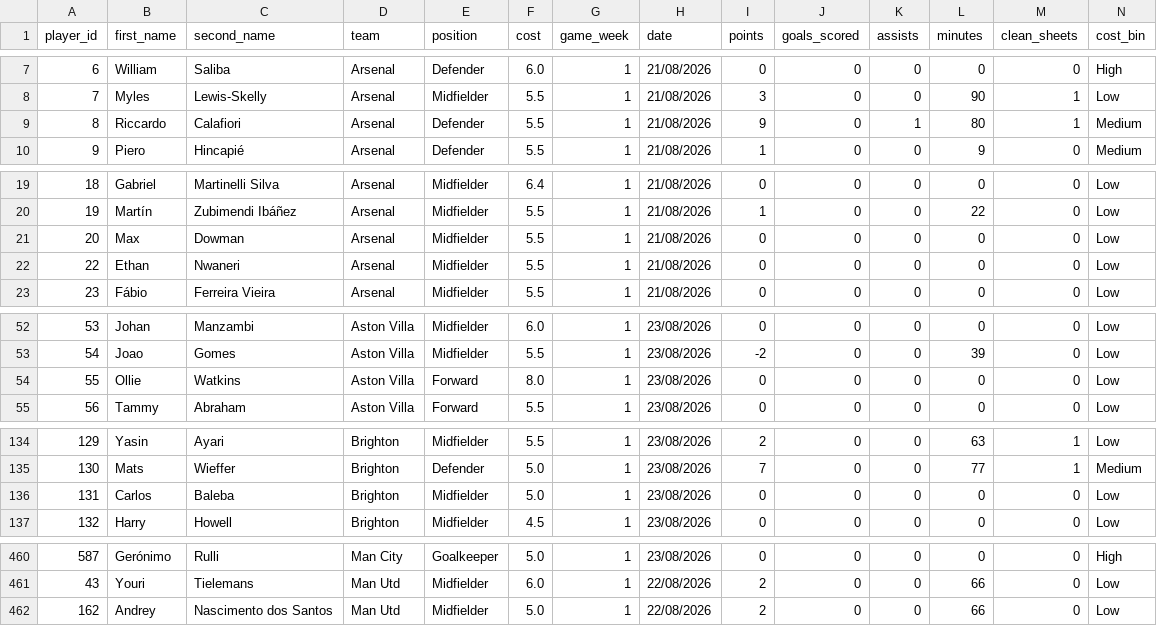
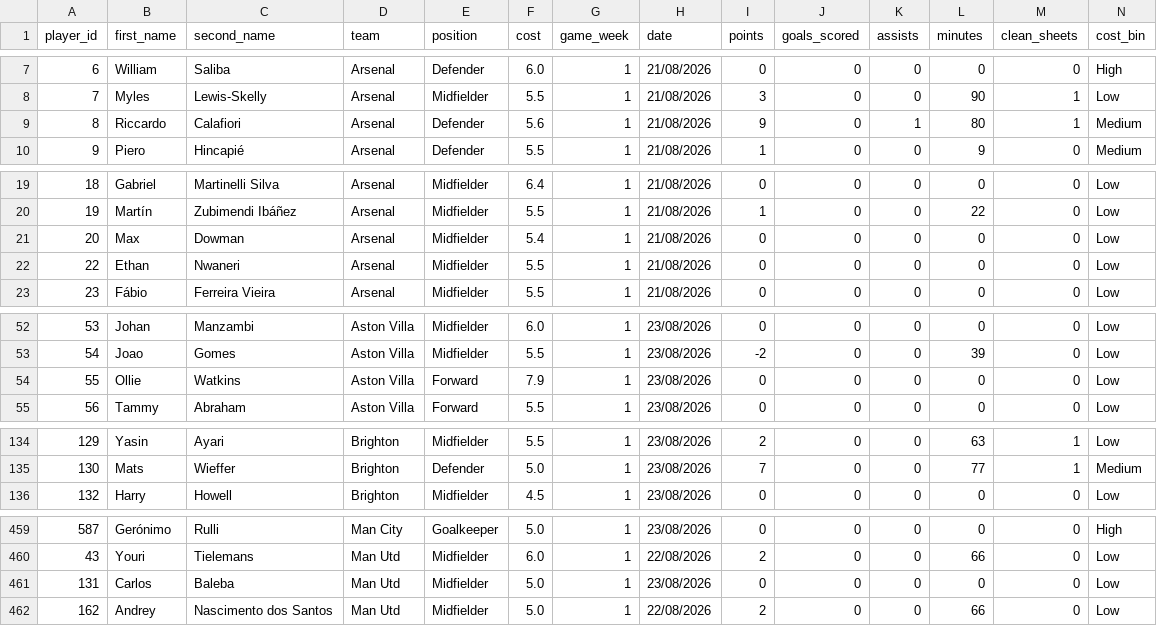
Before and after one commit to Yeti7554/scoresnippet-data, a CSV file: data.csv, drawn as a sheet; only a part is shown, gaps mark what is left out; the diff covers the shown part only.

```diff
--- a/data.csv
+++ b/data.csv
@@ -8,3 +8,3 @@ player_id,first_name,second_name,team,position,cost,game_week,date,points,goals_
 7,Myles,Lewis-Skelly,Arsenal,Midfielder,5.5,1,21/08/2026,3,0,0,90,1,Low
-8,Riccardo,Calafiori,Arsenal,Defender,5.5,1,21/08/2026,9,0,1,80,1,Medium
+8,Riccardo,Calafiori,Arsenal,Defender,5.6,1,21/08/2026,9,0,1,80,1,Medium
 9,Piero,Hincapié,Arsenal,Defender,5.5,1,21/08/2026,1,0,0,9,0,Medium
@@ -20,3 +20,3 @@ player_id,first_name,second_name,team,position,cost,game_week,date,points,goals_
 19,Martín,Zubimendi Ibáñez,Arsenal,Midfielder,5.5,1,21/08/2026,1,0,0,22,0,Low
-20,Max,Dowman,Arsenal,Midfielder,5.5,1,21/08/2026,0,0,0,0,0,Low
+20,Max,Dowman,Arsenal,Midfielder,5.4,1,21/08/2026,0,0,0,0,0,Low
 22,Ethan,Nwaneri,Arsenal,Midfielder,5.5,1,21/08/2026,0,0,0,0,0,Low
@@ -53,3 +53,3 @@ player_id,first_name,second_name,team,position,cost,game_week,date,points,goals_
 54,Joao,Gomes,Aston Villa,Midfielder,5.5,1,23/08/2026,-2,0,0,39,0,Low
-55,Ollie,Watkins,Aston Villa,Forward,8.0,1,23/08/2026,0,0,0,0,0,Low
+55,Ollie,Watkins,Aston Villa,Forward,7.9,1,23/08/2026,0,0,0,0,0,Low
 56,Tammy,Abraham,Aston Villa,Forward,5.5,1,23/08/2026,0,0,0,0,0,Low
@@ -135,3 +135,2 @@ player_id,first_name,second_name,team,position,cost,game_week,date,points,goals_
 130,Mats,Wieffer,Brighton,Defender,5.0,1,23/08/2026,7,0,0,77,1,Medium
-131,Carlos,Baleba,Brighton,Midfielder,5.0,1,23/08/2026,0,0,0,0,0,Low
 132,Harry,Howell,Brighton,Midfielder,4.5,1,23/08/2026,0,0,0,0,0,Low
@@ -461,2 +460,3 @@ player_id,first_name,second_name,team,position,cost,game_week,date,points,goals_
 43,Youri,Tielemans,Man Utd,Midfielder,6.0,1,22/08/2026,2,0,0,66,0,Low
+131,Carlos,Baleba,Man Utd,Midfielder,5.0,1,23/08/2026,0,0,0,0,0,Low
 162,Andrey,Nascimento dos Santos,Man Utd,Midfielder,5.0,1,22/08/2026,2,0,0,66,0,Low
```
Also changed, not shown: 3 edited cells elsewhere in this file.
